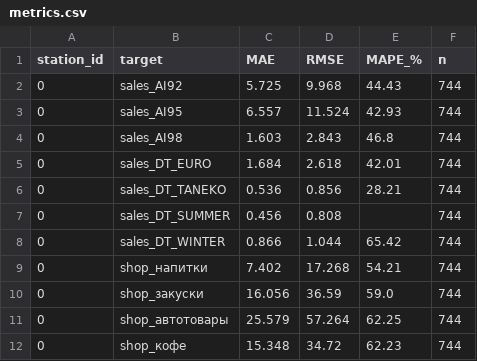
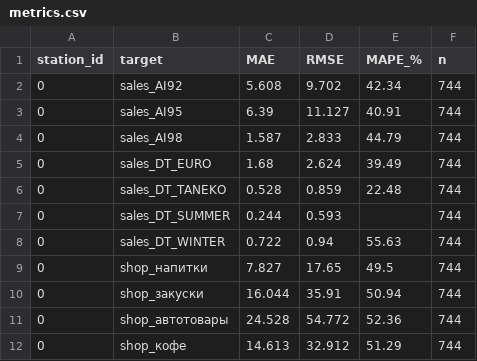
Before and after one commit to GReaTeAssaSiN/Tatneft_TFT_analysis, a CSV file: data/metrics.csv, drawn as a sheet; only a part is shown; the diff covers the shown part only.

```diff
--- a/data/metrics.csv
+++ b/data/metrics.csv
@@ -1,12 +1,12 @@
 station_id,target,MAE,RMSE,MAPE_%,n
-0,sales_AI92,5.725,9.968,44.43,744
-0,sales_AI95,6.557,11.524,42.93,744
-0,sales_AI98,1.603,2.843,46.8,744
-0,sales_DT_EURO,1.684,2.618,42.01,744
-0,sales_DT_TANEKO,0.536,0.856,28.21,744
-0,sales_DT_SUMMER,0.456,0.808,,744
-0,sales_DT_WINTER,0.866,1.044,65.42,744
-0,shop_напитки,7.402,17.268,54.21,744
-0,shop_закуски,16.056,36.59,59.0,744
-0,shop_автотовары,25.579,57.264,62.25,744
-0,shop_кофе,15.348,34.72,62.23,744
+0,sales_AI92,5.608,9.702,42.34,744
+0,sales_AI95,6.39,11.127,40.91,744
+0,sales_AI98,1.587,2.833,44.79,744
+0,sales_DT_EURO,1.68,2.624,39.49,744
+0,sales_DT_TANEKO,0.528,0.859,22.48,744
+0,sales_DT_SUMMER,0.244,0.593,,744
+0,sales_DT_WINTER,0.722,0.94,55.63,744
+0,shop_напитки,7.827,17.65,49.5,744
+0,shop_закуски,16.044,35.91,50.94,744
+0,shop_автотовары,24.528,54.772,52.36,744
+0,shop_кофе,14.613,32.912,51.29,744
```
Also changed, not shown: 142 edited cells elsewhere in this file, 1 other file.
